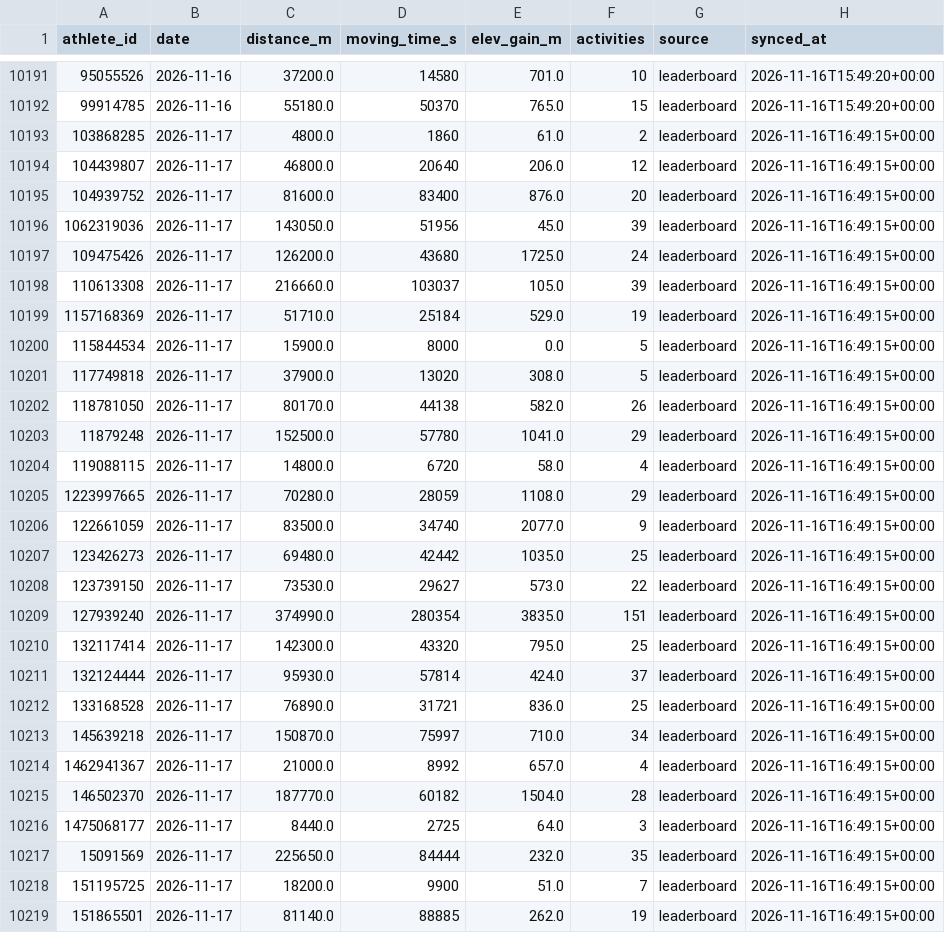
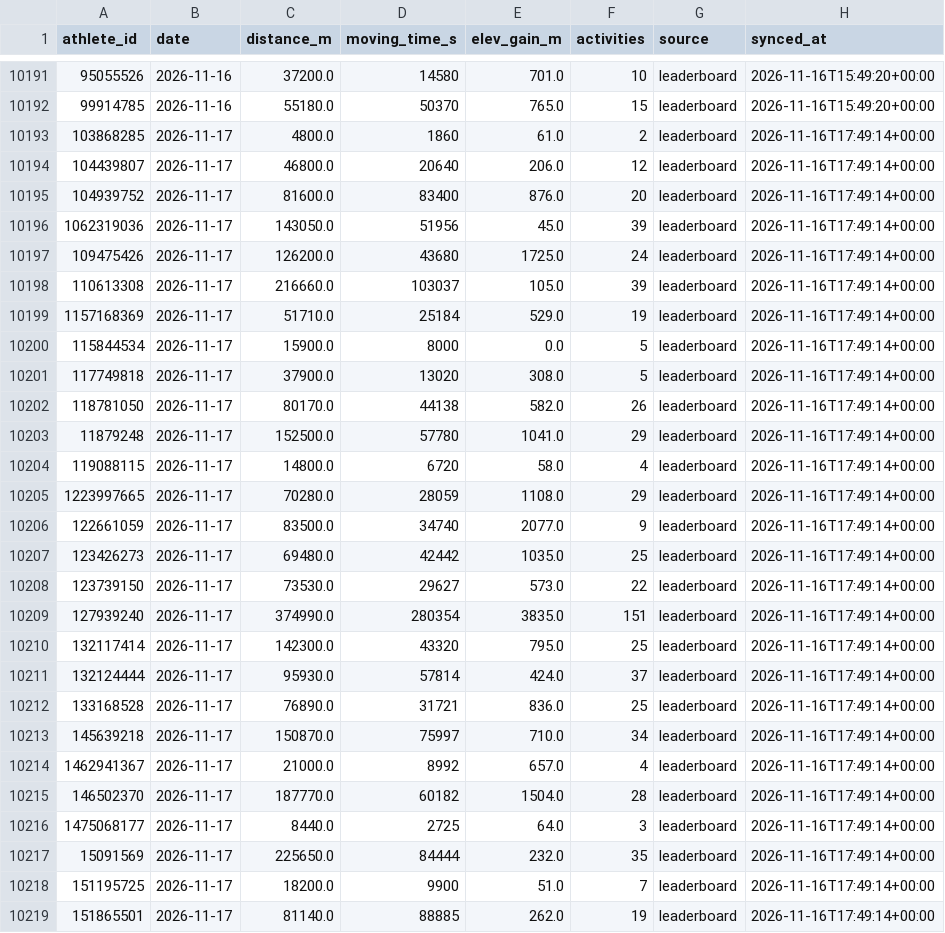
Before and after one commit to 40SAR-Data-Team/BdeAnnivVirtChallenge, a CSV file: backend/statistics/statistics.csv, drawn as a sheet; only a part is shown, gaps mark what is left out; the diff covers the shown part only.

```diff
--- a/backend/statistics/statistics.csv
+++ b/backend/statistics/statistics.csv
@@ -10192,28 +10192,28 @@ athlete_id,date,distance_m,moving_time_s,elev_gain_m,activities,source,synced_at
 99914785,2026-11-16,55180.0,50370,765.0,15,leaderboard,2026-11-16T15:49:20+00:00
-103868285,2026-11-17,4800.0,1860,61.0,2,leaderboard,2026-11-16T16:49:15+00:00
-104439807,2026-11-17,46800.0,20640,206.0,12,leaderboard,2026-11-16T16:49:15+00:00
-104939752,2026-11-17,81600.0,83400,876.0,20,leaderboard,2026-11-16T16:49:15+00:00
-1062319036,2026-11-17,143050.0,51956,45.0,39,leaderboard,2026-11-16T16:49:15+00:00
-109475426,2026-11-17,126200.0,43680,1725.0,24,leaderboard,2026-11-16T16:49:15+00:00
-110613308,2026-11-17,216660.0,103037,105.0,39,leaderboard,2026-11-16T16:49:15+00:00
-1157168369,2026-11-17,51710.0,25184,529.0,19,leaderboard,2026-11-16T16:49:15+00:00
-115844534,2026-11-17,15900.0,8000,0.0,5,leaderboard,2026-11-16T16:49:15+00:00
-117749818,2026-11-17,37900.0,13020,308.0,5,leaderboard,2026-11-16T16:49:15+00:00
-118781050,2026-11-17,80170.0,44138,582.0,26,leaderboard,2026-11-16T16:49:15+00:00
-11879248,2026-11-17,152500.0,57780,1041.0,29,leaderboard,2026-11-16T16:49:15+00:00
-119088115,2026-11-17,14800.0,6720,58.0,4,leaderboard,2026-11-16T16:49:15+00:00
-1223997665,2026-11-17,70280.0,28059,1108.0,29,leaderboard,2026-11-16T16:49:15+00:00
-122661059,2026-11-17,83500.0,34740,2077.0,9,leaderboard,2026-11-16T16:49:15+00:00
-123426273,2026-11-17,69480.0,42442,1035.0,25,leaderboard,2026-11-16T16:49:15+00:00
-123739150,2026-11-17,73530.0,29627,573.0,22,leaderboard,2026-11-16T16:49:15+00:00
-127939240,2026-11-17,374990.0,280354,3835.0,151,leaderboard,2026-11-16T16:49:15+00:00
-132117414,2026-11-17,142300.0,43320,795.0,25,leaderboard,2026-11-16T16:49:15+00:00
-132124444,2026-11-17,95930.0,57814,424.0,37,leaderboard,2026-11-16T16:49:15+00:00
-133168528,2026-11-17,76890.0,31721,836.0,25,leaderboard,2026-11-16T16:49:15+00:00
-145639218,2026-11-17,150870.0,75997,710.0,34,leaderboard,2026-11-16T16:49:15+00:00
-1462941367,2026-11-17,21000.0,8992,657.0,4,leaderboard,2026-11-16T16:49:15+00:00
-146502370,2026-11-17,187770.0,60182,1504.0,28,leaderboard,2026-11-16T16:49:15+00:00
-1475068177,2026-11-17,8440.0,2725,64.0,3,leaderboard,2026-11-16T16:49:15+00:00
-15091569,2026-11-17,225650.0,84444,232.0,35,leaderboard,2026-11-16T16:49:15+00:00
-151195725,2026-11-17,18200.0,9900,51.0,7,leaderboard,2026-11-16T16:49:15+00:00
-151865501,2026-11-17,81140.0,88885,262.0,19,leaderboard,2026-11-16T16:49:15+00:00
+103868285,2026-11-17,4800.0,1860,61.0,2,leaderboard,2026-11-16T17:49:14+00:00
+104439807,2026-11-17,46800.0,20640,206.0,12,leaderboard,2026-11-16T17:49:14+00:00
+104939752,2026-11-17,81600.0,83400,876.0,20,leaderboard,2026-11-16T17:49:14+00:00
+1062319036,2026-11-17,143050.0,51956,45.0,39,leaderboard,2026-11-16T17:49:14+00:00
+109475426,2026-11-17,126200.0,43680,1725.0,24,leaderboard,2026-11-16T17:49:14+00:00
+110613308,2026-11-17,216660.0,103037,105.0,39,leaderboard,2026-11-16T17:49:14+00:00
+1157168369,2026-11-17,51710.0,25184,529.0,19,leaderboard,2026-11-16T17:49:14+00:00
+115844534,2026-11-17,15900.0,8000,0.0,5,leaderboard,2026-11-16T17:49:14+00:00
+117749818,2026-11-17,37900.0,13020,308.0,5,leaderboard,2026-11-16T17:49:14+00:00
+118781050,2026-11-17,80170.0,44138,582.0,26,leaderboard,2026-11-16T17:49:14+00:00
+11879248,2026-11-17,152500.0,57780,1041.0,29,leaderboard,2026-11-16T17:49:14+00:00
+119088115,2026-11-17,14800.0,6720,58.0,4,leaderboard,2026-11-16T17:49:14+00:00
+1223997665,2026-11-17,70280.0,28059,1108.0,29,leaderboard,2026-11-16T17:49:14+00:00
+122661059,2026-11-17,83500.0,34740,2077.0,9,leaderboard,2026-11-16T17:49:14+00:00
+123426273,2026-11-17,69480.0,42442,1035.0,25,leaderboard,2026-11-16T17:49:14+00:00
+123739150,2026-11-17,73530.0,29627,573.0,22,leaderboard,2026-11-16T17:49:14+00:00
+127939240,2026-11-17,374990.0,280354,3835.0,151,leaderboard,2026-11-16T17:49:14+00:00
+132117414,2026-11-17,142300.0,43320,795.0,25,leaderboard,2026-11-16T17:49:14+00:00
+132124444,2026-11-17,95930.0,57814,424.0,37,leaderboard,2026-11-16T17:49:14+00:00
+133168528,2026-11-17,76890.0,31721,836.0,25,leaderboard,2026-11-16T17:49:14+00:00
+145639218,2026-11-17,150870.0,75997,710.0,34,leaderboard,2026-11-16T17:49:14+00:00
+1462941367,2026-11-17,21000.0,8992,657.0,4,leaderboard,2026-11-16T17:49:14+00:00
+146502370,2026-11-17,187770.0,60182,1504.0,28,leaderboard,2026-11-16T17:49:14+00:00
+1475068177,2026-11-17,8440.0,2725,64.0,3,leaderboard,2026-11-16T17:49:14+00:00
+15091569,2026-11-17,225650.0,84444,232.0,35,leaderboard,2026-11-16T17:49:14+00:00
+151195725,2026-11-17,18200.0,9900,51.0,7,leaderboard,2026-11-16T17:49:14+00:00
+151865501,2026-11-17,81140.0,88885,262.0,19,leaderboard,2026-11-16T17:49:14+00:00
```
Also changed, not shown: 138 edited cells elsewhere in this file, backend/members/member_count.csv, 1 other file.
